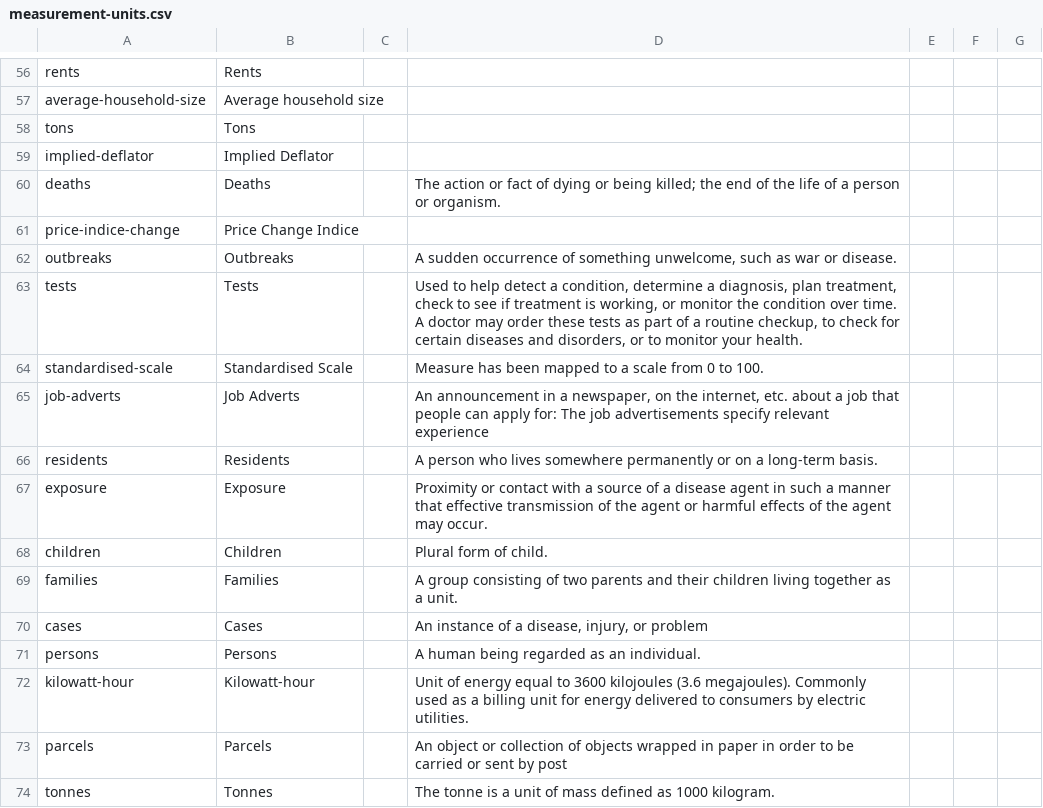
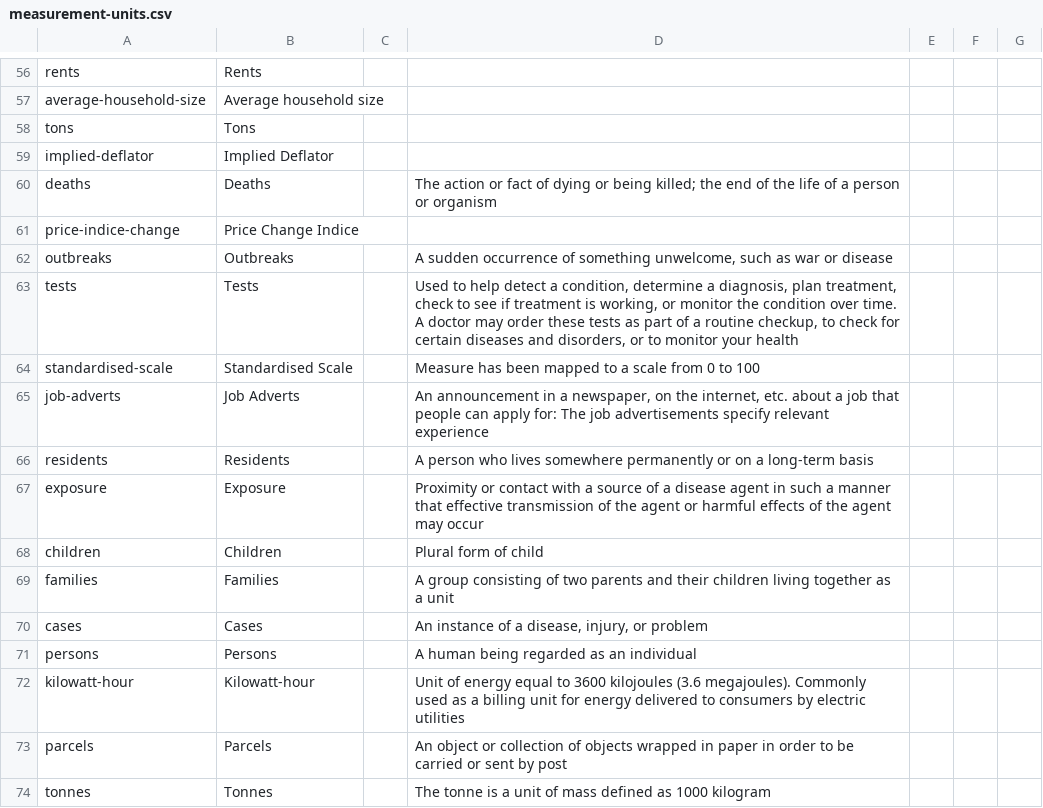
Before and after one commit to GSS-Cogs/ref_common, a CSV file: codelists/measurement-units.csv, drawn as a sheet; only a part is shown, gaps mark what is left out.

Commit message:
putting quotes around descriptions

```diff
--- a/codelists/measurement-units.csv
+++ b/codelists/measurement-units.csv
@@ -59,16 +59,16 @@ tons,Tons,,,,,
 implied-deflator,Implied Deflator,,,,,
-deaths,Deaths,,"The action or fact of dying or being killed; the end of the life of a person or organism.",,,
+deaths,Deaths,,"The action or fact of dying or being killed; the end of the life of a person or organism",,,
 price-indice-change,Price Change Indice,,,,,
-outbreaks,Outbreaks,,"A sudden occurrence of something unwelcome, such as war or disease.",,,
-tests,Tests,,"Used to help detect a condition, determine a diagnosis, plan treatment, check to see if treatment is working, or monitor the condition over time. A doctor may order these tests as part of a routine checkup, to check for certain diseases and disorders, or to monitor your health.",,,
-standardised-scale,Standardised Scale,,"Measure has been mapped to a scale from 0 to 100.",,,
+outbreaks,Outbreaks,,"A sudden occurrence of something unwelcome, such as war or disease",,,
+tests,Tests,,"Used to help detect a condition, determine a diagnosis, plan treatment, check to see if treatment is working, or monitor the condition over time. A doctor may order these tests as part of a routine checkup, to check for certain diseases and disorders, or to monitor your health",,,
+standardised-scale,Standardised Scale,,"Measure has been mapped to a scale from 0 to 100",,,
 job-adverts,Job Adverts,,"An announcement in a newspaper, on the internet, etc. about a job that people can apply for: The job advertisements specify relevant experience",,,
-residents,Residents,,"A person who lives somewhere permanently or on a long-term basis.",,,
-exposure,Exposure,,"Proximity or contact with a source of a disease agent in such a manner that effective transmission of the agent or harmful effects of the agent may occur.",,,
-children,Children,,"Plural form of child.",,,
-families,Families,,"A group consisting of two parents and their children living together as a unit.",,,
+residents,Residents,,"A person who lives somewhere permanently or on a long-term basis",,,
+exposure,Exposure,,"Proximity or contact with a source of a disease agent in such a manner that effective transmission of the agent or harmful effects of the agent may occur",,,
+children,Children,,"Plural form of child",,,
+families,Families,,"A group consisting of two parents and their children living together as a unit",,,
 cases,Cases,,"An instance of a disease, injury, or problem",,,
-persons,Persons,,"A human being regarded as an individual.",,,
-kilowatt-hour,Kilowatt-hour,,"Unit of energy equal to 3600 kilojoules (3.6 megajoules). Commonly used as a billing unit for energy delivered to consumers by electric utilities.",,,
+persons,Persons,,"A human being regarded as an individual",,,
+kilowatt-hour,Kilowatt-hour,,"Unit of energy equal to 3600 kilojoules (3.6 megajoules). Commonly used as a billing unit for energy delivered to consumers by electric utilities",,,
 parcels,Parcels,,"An object or collection of objects wrapped in paper in order to be carried or sent by post",,,
-tonnes,Tonnes,,"The tonne is a unit of mass defined as 1000 kilogram".,,,
+tonnes,Tonnes,,"The tonne is a unit of mass defined as 1000 kilogram",,,
```
